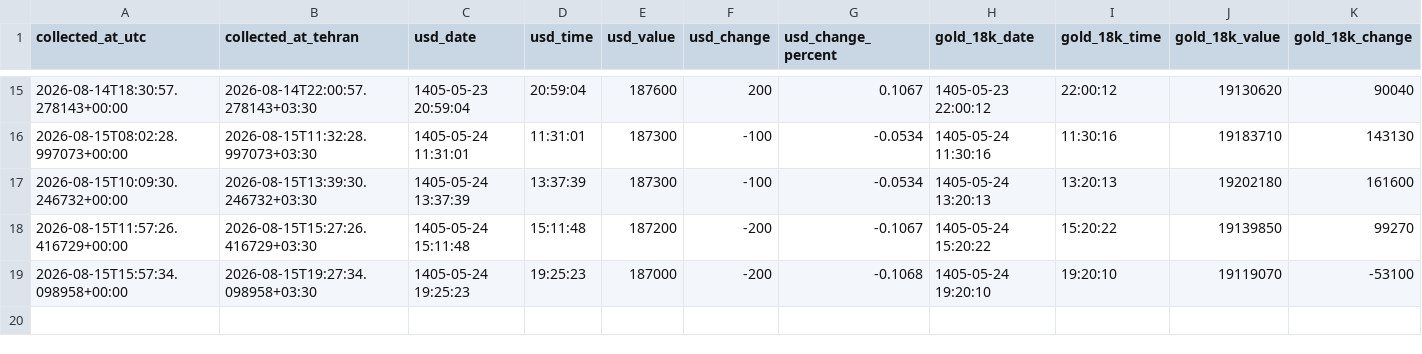
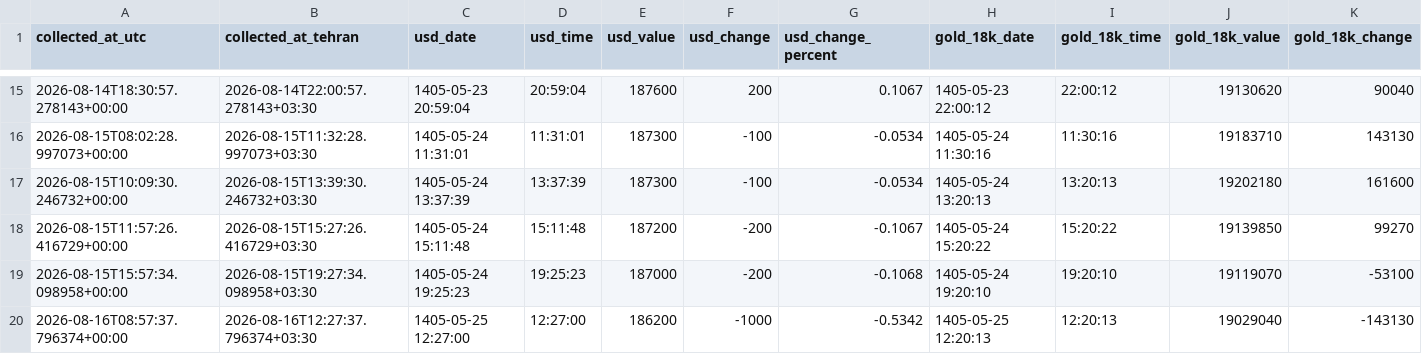
Before and after one commit to mahdi-price-monitor/price-monitor, a CSV file: data/history.csv, drawn as a sheet; only a part is shown, gaps mark what is left out; rows hold the shown columns only; the diff names each change by its address in the sheet, - before the commit and + after, or states it on an @@ line.

```diff
--- a/data/history.csv
+++ b/data/history.csv
+row 20: 2026-08-16T08:57:37.796374+00:00 | 2026-08-16T12:27:37.796374+03:30 | 1405-05-25 12:27:00 | 12:27:00 | 186200 | -1000 | -0.5342 | 1405-05-25 12:20:13 | 12:20:13 | 19029040 | -143130
```
Also changed, not shown: data/gold_funds_history.csv, 2 other files.
